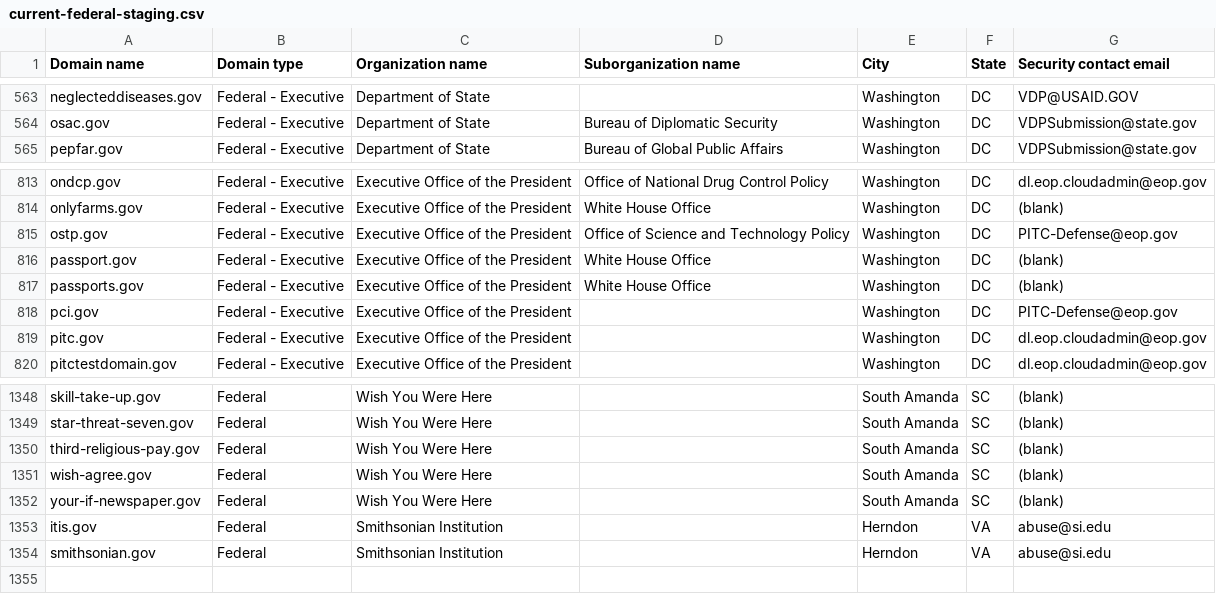
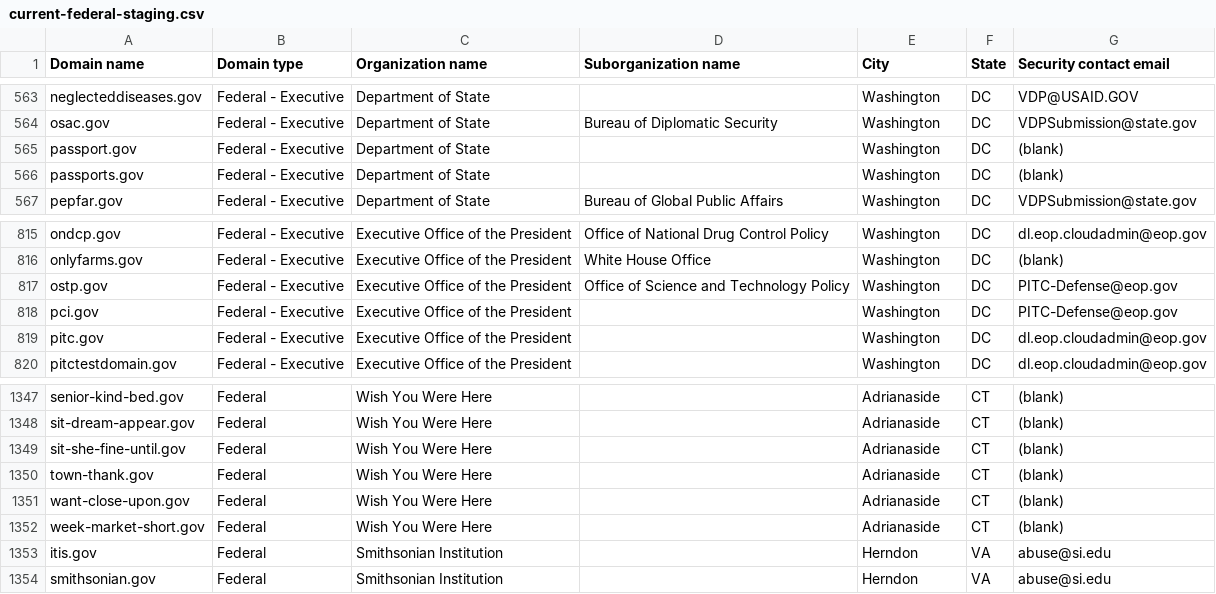
Before and after one commit to cisagov/dotgov-data-staging, a CSV file: current-federal-staging.csv, drawn as a sheet; only a part is shown, gaps mark what is left out; removed rows and columns are numbered as before the commit, all else as after; the diff covers the shown part only; the diff names each change by its address in the sheet, - before the commit and + after, or states it on an @@ line.

```diff
--- a/current-federal-staging.csv
+++ b/current-federal-staging.csv
+row 565: passport.gov | Federal - Executive | Department of State |  | Washington | DC | (blank)
+row 566: passports.gov | Federal - Executive | Department of State |  | Washington | DC | (blank)
-row 816: passport.gov | Federal - Executive | Executive Office of the President | White House Office | Washington | DC | (blank)
-row 817: passports.gov | Federal - Executive | Executive Office of the President | White House Office | Washington | DC | (blank)
-A1347 (Domain name): skill-take-up.gov
+A1347 (Domain name): senior-kind-bed.gov
-E1347:E1351 (City): South Amanda
+E1347:E1351 (City): Adrianaside
-F1347:F1351 (State): SC
+F1347:F1351 (State): CT
-A1348 (Domain name): star-threat-seven.gov
+A1348 (Domain name): sit-dream-appear.gov
-A1349 (Domain name): third-religious-pay.gov
+A1349 (Domain name): sit-she-fine-until.gov
-A1350 (Domain name): wish-agree.gov
+A1350 (Domain name): town-thank.gov
-A1351 (Domain name): your-if-newspaper.gov
+A1351 (Domain name): want-close-upon.gov
+row 1352: week-market-short.gov | Federal | Wish You Were Here |  | Adrianaside | CT | (blank)
```
Also changed, not shown: 1 removed row and 78 edited cells elsewhere in this file, 1 other file.
